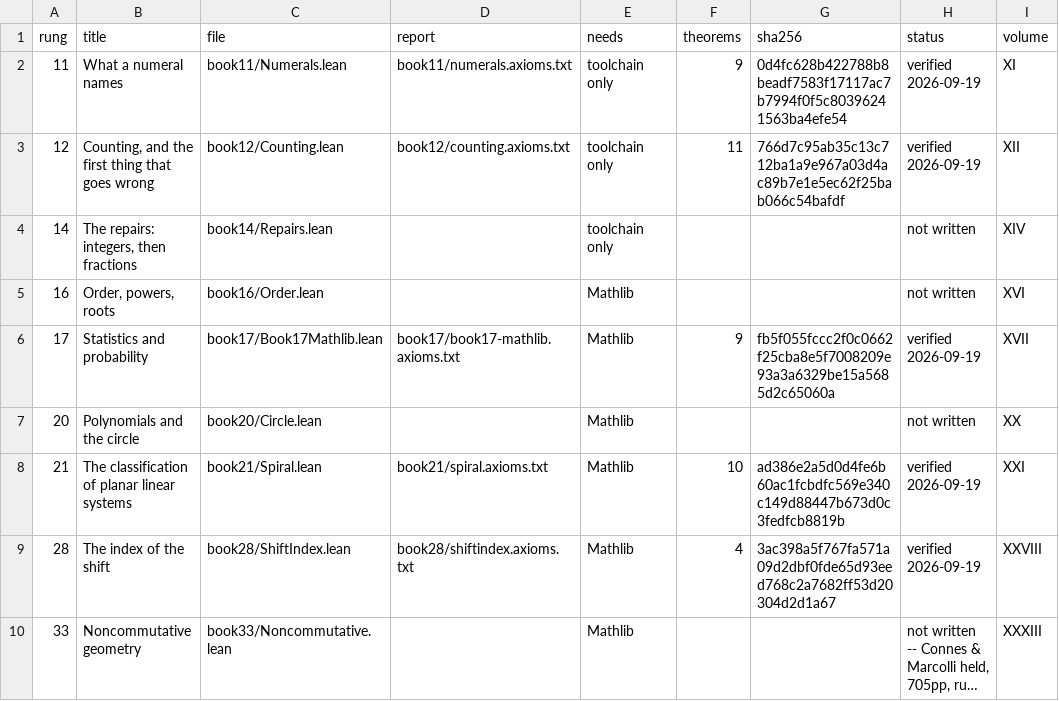
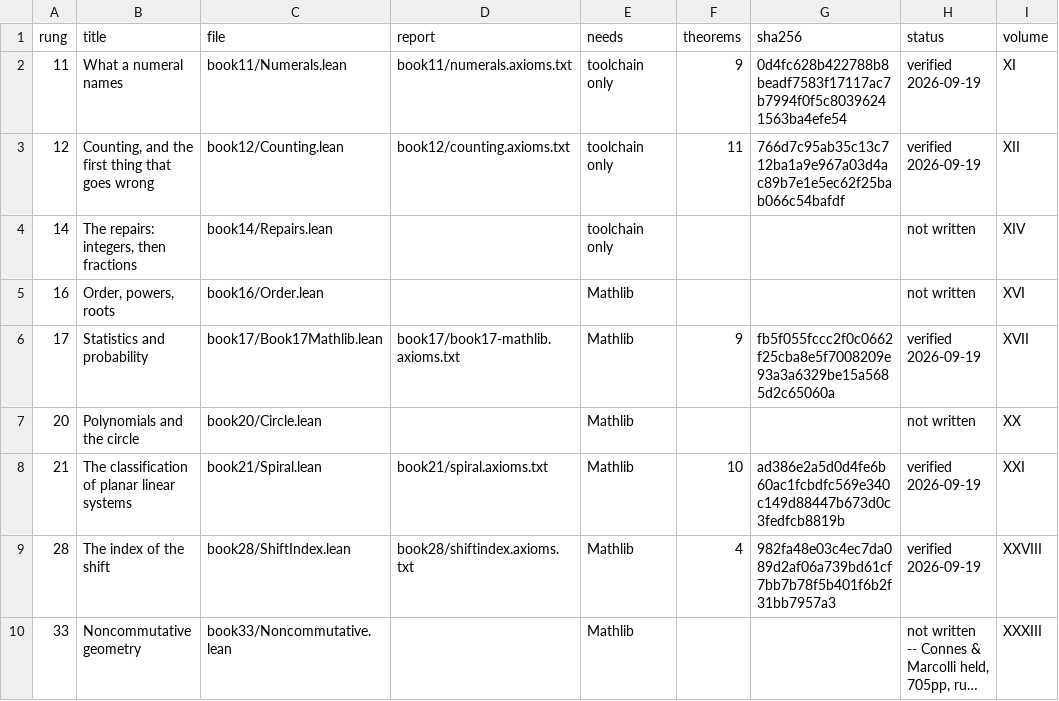
Before and after one commit to TOTOGT/geometry, a TSV file: docs/floor-ladder.tsv, drawn as a sheet; long unchanged cells end in …; the diff names each change by its address in the sheet, - before the commit and + after, or states it on an @@ line.

Commit message:
ladder: rehash ShiftIndex.lean after the v4.32.0 port (kernel re-run clean, 4 theorems)

```diff
--- a/docs/floor-ladder.tsv
+++ b/docs/floor-ladder.tsv
-G9 (sha256): 3ac398a5f767fa571a09d2dbf0fde65d93eed768c2a7682ff53d20304d2d1a67
+G9 (sha256): 982fa48e03c4ec7da089d2af06a739bd61cf7bb7b78f5b401f6b2f31bb7957a3
```
